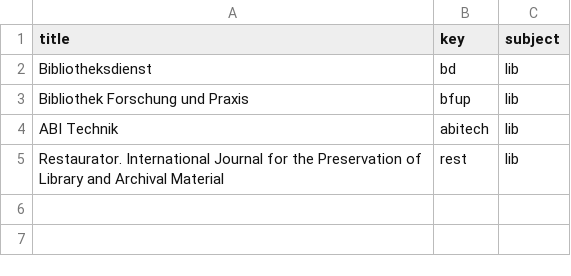
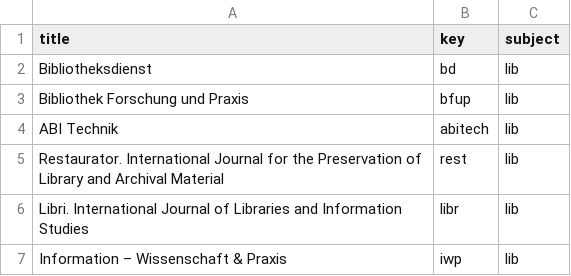
Before and after one commit to alexander-winkler/degruyter_rss, a CSV file: dg_journals.csv, drawn as a sheet; the diff names each change by its address in the sheet, - before the commit and + after, or states it on an @@ line.

```diff
--- a/dg_journals.csv
+++ b/dg_journals.csv
+row 6: Libri. International Journal of Libraries and Information Studies | libr | lib
+row 7: Information – Wissenschaft & Praxis | iwp | lib
```
Also changed, not shown: 3 other files.
